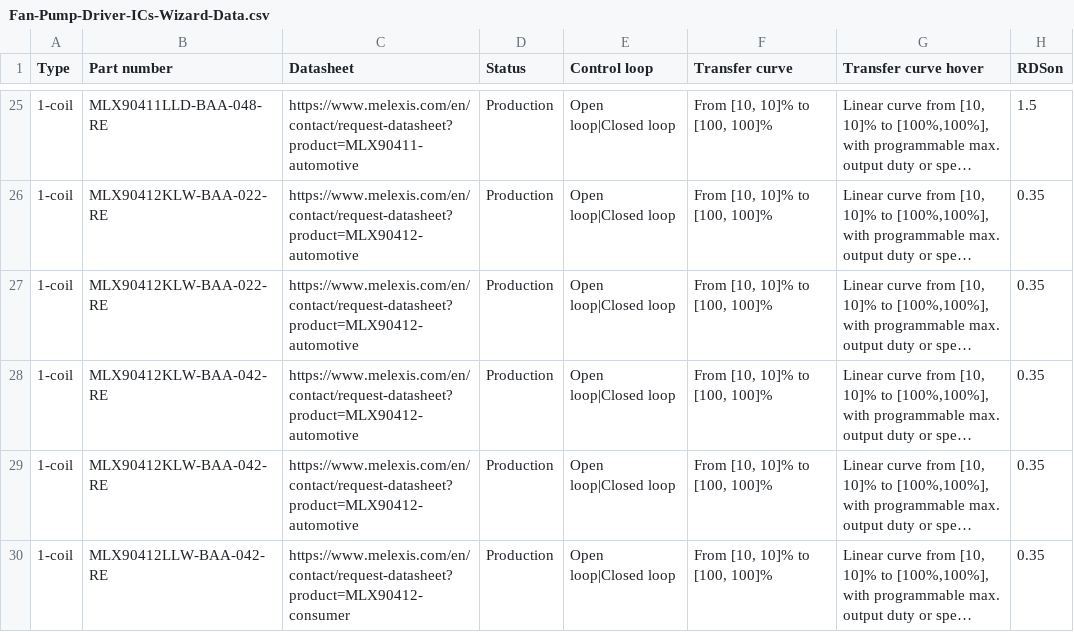
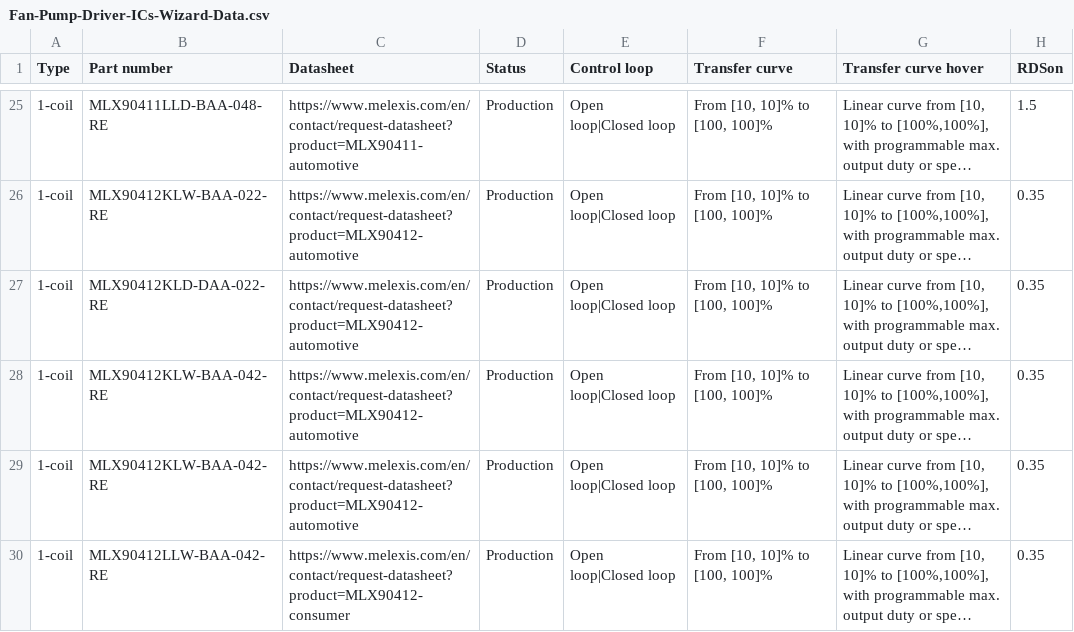
Before and after one commit to MelexisBC/Wizard--Fan-Pump-Driver-ICs-Data, a CSV file: Fan-Pump-Driver-ICs-Wizard-Data.csv, drawn as a sheet; only a part is shown, gaps mark what is left out; long unchanged cells end in …; the diff names each change by its address in the sheet, - before the commit and + after, or states it on an @@ line.

Commit message:
Wizard - Fan and pump driver ICs - Google sheet updated

```diff
--- a/Fan-Pump-Driver-ICs-Wizard-Data.csv
+++ b/Fan-Pump-Driver-ICs-Wizard-Data.csv
-B27 (Part number): MLX90412KLW-BAA-022-RE
+B27 (Part number): MLX90412KLD-DAA-022-RE
```
